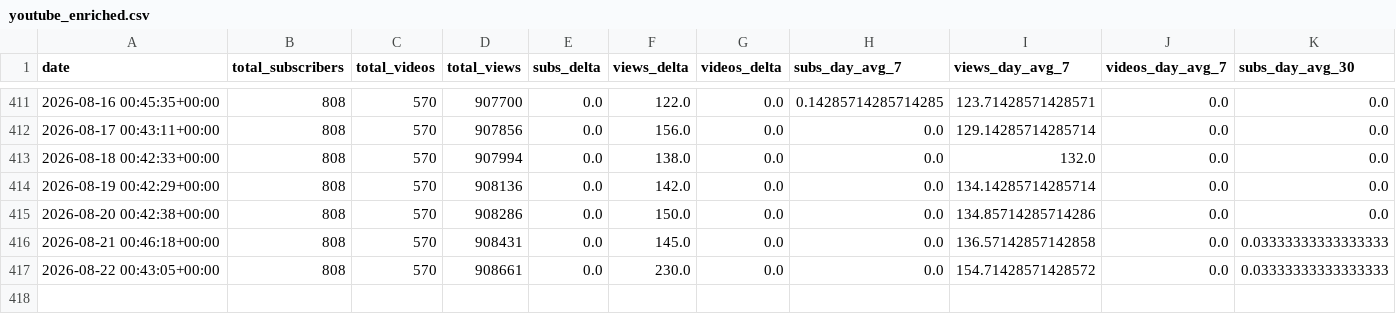
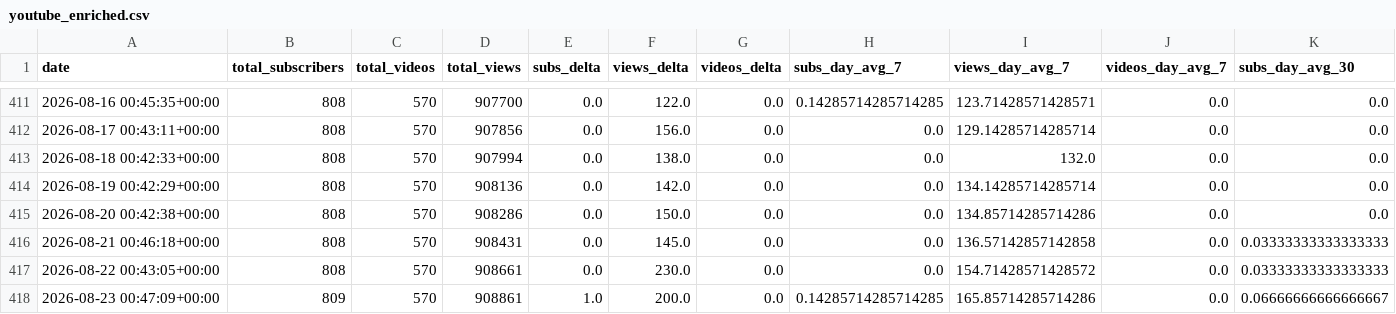
Before and after one commit to uxillary/automated, a CSV file: data/metrics/youtube_enriched.csv, drawn as a sheet; only a part is shown, gaps mark what is left out; rows hold the shown columns only; the diff names each change by its address in the sheet, - before the commit and + after, or states it on an @@ line.

Commit message:
📈 Derived YouTube metrics: enriched CSV + projections JSON

```diff
--- a/data/metrics/youtube_enriched.csv
+++ b/data/metrics/youtube_enriched.csv
+row 418: 2026-08-23 00:47:09+00:00 | 809 | 570 | 908861 | 1.0 | 200.0 | 0.0 | 0.14285714285714285 | 165.85714285714286 | 0.0 | 0.06666666666666667
```
Also changed, not shown: 1 other file.
